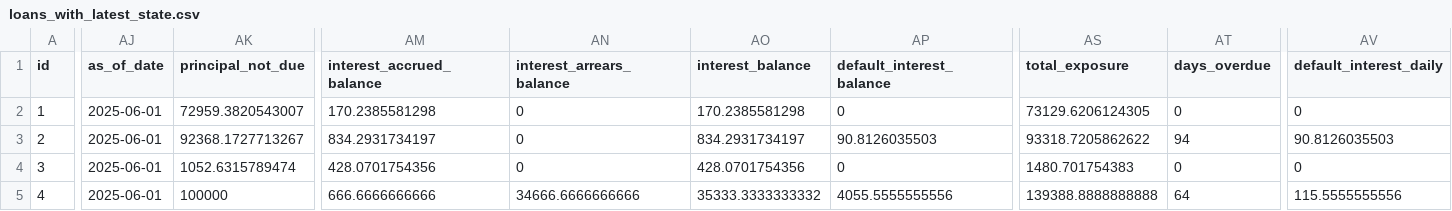
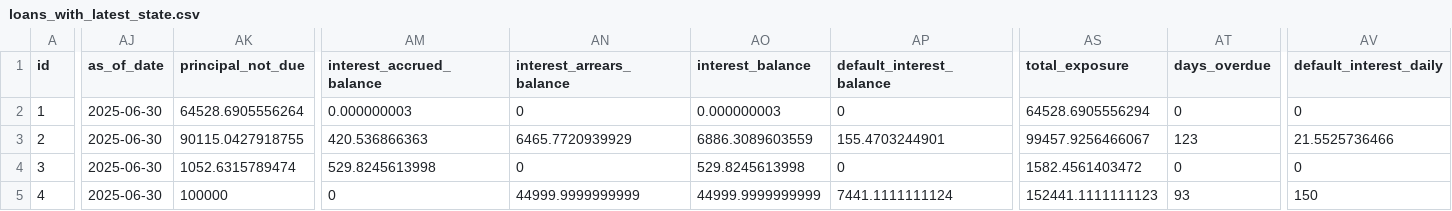
Before and after one commit to hmapxashike-netizen/loan-calculator, a CSV file: lms_exports/loans_with_latest_state.csv, drawn as a sheet; only a part is shown, gaps mark what is left out; the diff covers the shown part only; the diff names each change by its address in the sheet, - before the commit and + after, or states it on an @@ line.

```diff
--- a/lms_exports/loans_with_latest_state.csv
+++ b/lms_exports/loans_with_latest_state.csv
-AJ2:AJ5 (as_of_date): 2025-06-01
+AJ2:AJ5 (as_of_date): 2025-06-30
-AK2 (principal_not_due): 72959.3820543007
+AK2 (principal_not_due): 64528.6905556264
-AM2 (interest_accrued_balance): 170.2385581298
+AM2 (interest_accrued_balance): 0.000000003
-AO2 (interest_balance): 170.2385581298
+AO2 (interest_balance): 0.000000003
-AS2 (total_exposure): 73129.6206124305
+AS2 (total_exposure): 64528.6905556294
-AK3 (principal_not_due): 92368.1727713267
+AK3 (principal_not_due): 90115.0427918755
-AM3 (interest_accrued_balance): 834.2931734197
+AM3 (interest_accrued_balance): 420.536866363
-AN3 (interest_arrears_balance): 0
+AN3 (interest_arrears_balance): 6465.7720939929
-AO3 (interest_balance): 834.2931734197
+AO3 (interest_balance): 6886.3089603559
-AP3 (default_interest_balance): 90.8126035503
+AP3 (default_interest_balance): 155.4703244901
-AS3 (total_exposure): 93318.7205862622
+AS3 (total_exposure): 99457.9256466067
-AT3 (days_overdue): 94
+AT3 (days_overdue): 123
-AV3 (default_interest_daily): 90.8126035503
+AV3 (default_interest_daily): 21.5525736466
-AM4 (interest_accrued_balance): 428.0701754356
+AM4 (interest_accrued_balance): 529.8245613998
-AO4 (interest_balance): 428.0701754356
+AO4 (interest_balance): 529.8245613998
-AS4 (total_exposure): 1480.701754383
+AS4 (total_exposure): 1582.4561403472
-AM5 (interest_accrued_balance): 666.6666666666
+AM5 (interest_accrued_balance): 0
-AN5 (interest_arrears_balance): 34666.6666666666
+AN5 (interest_arrears_balance): 44999.9999999999
-AO5 (interest_balance): 35333.3333333332
+AO5 (interest_balance): 44999.9999999999
-AP5 (default_interest_balance): 4055.5555555556
+AP5 (default_interest_balance): 7441.1111111124
-AS5 (total_exposure): 139388.8888888888
+AS5 (total_exposure): 152441.1111111123
-AT5 (days_overdue): 64
+AT5 (days_overdue): 93
-AV5 (default_interest_daily): 115.5555555556
+AV5 (default_interest_daily): 150
```
Also changed, not shown: 64 edited cells elsewhere in this file, lms_exports/loan_repayment_allocation.csv, lms_exports/loan_repayments.csv, 9 other files.
